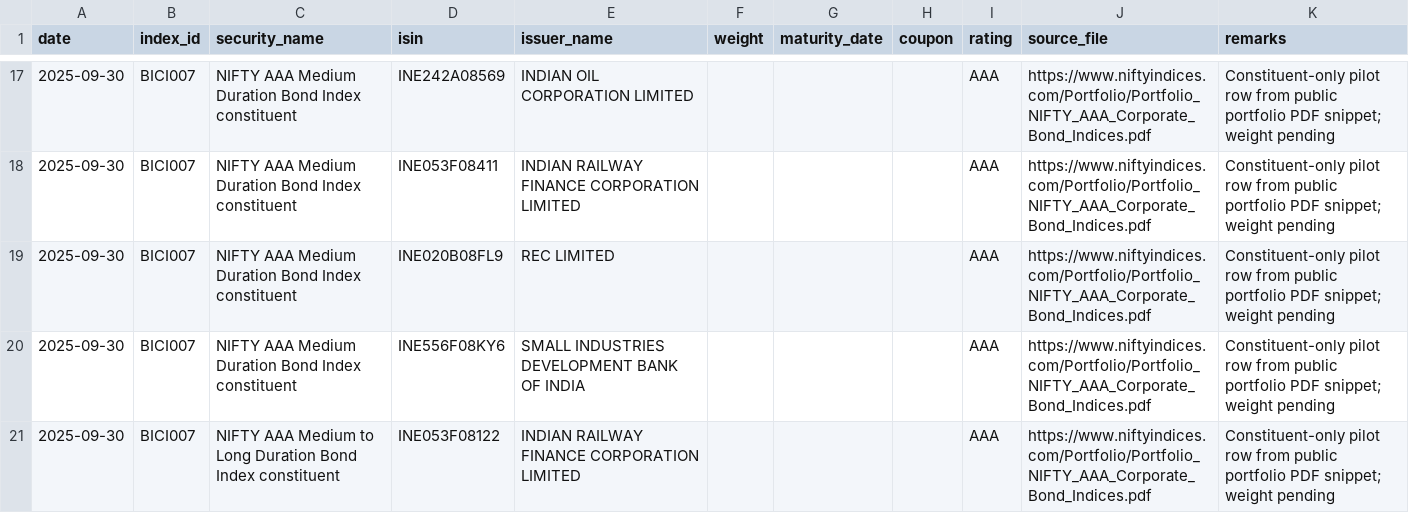
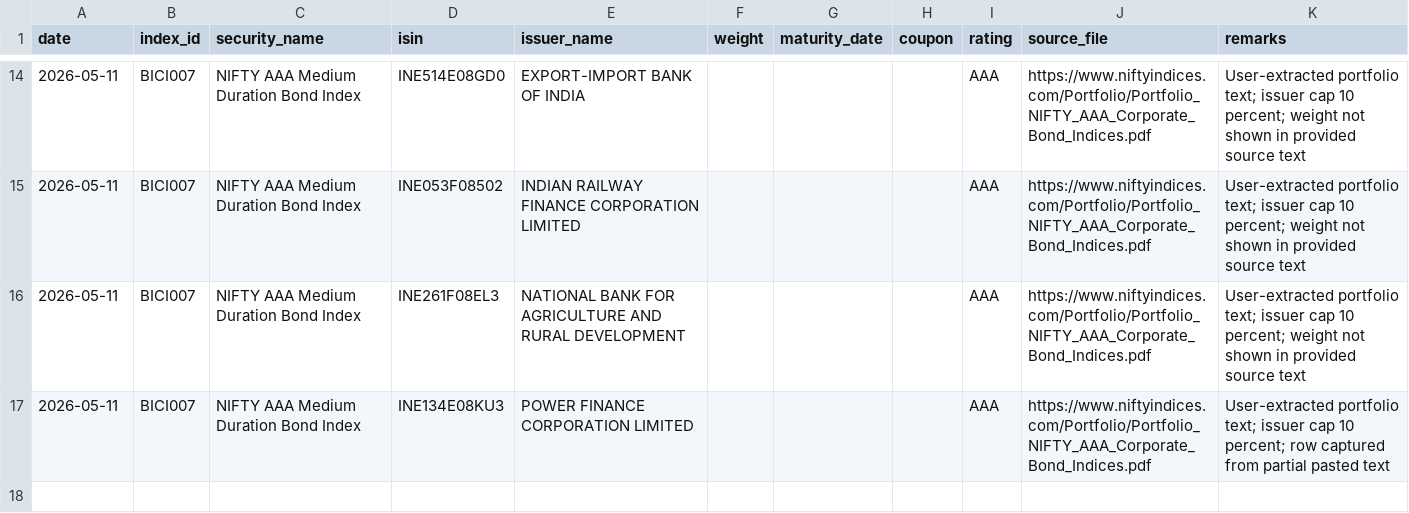
Before and after one commit to hitesh206-ui/bond-index-concentration-india, a CSV file: data/raw/constituents.csv, drawn as a sheet; only a part is shown, gaps mark what is left out; the diff covers the shown part only.

Commit message:
Replace AAA constituents with user-extracted source text

```diff
--- a/data/raw/constituents.csv
+++ b/data/raw/constituents.csv
@@ -17,5 +14,4 @@ date,index_id,security_name,isin,issuer_name,weight,maturity_date,coupon,rating,
-2025-09-30,BICI007,NIFTY AAA Medium Duration Bond Index constituent,INE242A08569,INDIAN OIL CORPORATION LIMITED,,,,AAA,https://www.niftyindices.com/Portfolio/Portfolio_NIFTY_AAA_Corporate_Bond_Indices.pdf,Constituent-only pilot row from public portfolio PDF snippet; weight pending
-2025-09-30,BICI007,NIFTY AAA Medium Duration Bond Index constituent,INE053F08411,INDIAN RAILWAY FINANCE CORPORATION LIMITED,,,,AAA,https://www.niftyindices.com/Portfolio/Portfolio_NIFTY_AAA_Corporate_Bond_Indices.pdf,Constituent-only pilot row from public portfolio PDF snippet; weight pending
-2025-09-30,BICI007,NIFTY AAA Medium Duration Bond Index constituent,INE020B08FL9,REC LIMITED,,,,AAA,https://www.niftyindices.com/Portfolio/Portfolio_NIFTY_AAA_Corporate_Bond_Indices.pdf,Constituent-only pilot row from public portfolio PDF snippet; weight pending
-2025-09-30,BICI007,NIFTY AAA Medium Duration Bond Index constituent,INE556F08KY6,SMALL INDUSTRIES DEVELOPMENT BANK OF INDIA,,,,AAA,https://www.niftyindices.com/Portfolio/Portfolio_NIFTY_AAA_Corporate_Bond_Indices.pdf,Constituent-only pilot row from public portfolio PDF snippet; weight pending
-2025-09-30,BICI007,NIFTY AAA Medium to Long Duration Bond Index constituent,INE053F08122,INDIAN RAILWAY FINANCE CORPORATION LIMITED,,,,AAA,https://www.niftyindices.com/Portfolio/Portfolio_NIFTY_AAA_Corporate_Bond_Indices.pdf,Constituent-only pilot row from public portfolio PDF snippet; weight pending
+2026-05-11,BICI007,NIFTY AAA Medium Duration Bond Index,INE514E08GD0,EXPORT-IMPORT BANK OF INDIA,,,,AAA,https://www.niftyindices.com/Portfolio/Portfolio_NIFTY_AAA_Corporate_Bond_Indices.pdf,User-extracted portfolio text; issuer cap 10 percent; weight not shown in provided source text
+2026-05-11,BICI007,NIFTY AAA Medium Duration Bond Index,INE053F08502,INDIAN RAILWAY FINANCE CORPORATION LIMITED,,,,AAA,https://www.niftyindices.com/Portfolio/Portfolio_NIFTY_AAA_Corporate_Bond_Indices.pdf,User-extracted portfolio text; issuer cap 10 percent; weight not shown in provided source text
+2026-05-11,BICI007,NIFTY AAA Medium Duration Bond Index,INE261F08EL3,NATIONAL BANK FOR AGRICULTURE AND RURAL DEVELOPMENT,,,,AAA,https://www.niftyindices.com/Portfolio/Portfolio_NIFTY_AAA_Corporate_Bond_Indices.pdf,User-extracted portfolio text; issuer cap 10 percent; weight not shown in provided source text
+2026-05-11,BICI007,NIFTY AAA Medium Duration Bond Index,INE134E08KU3,POWER FINANCE CORPORATION LIMITED,,,,AAA,https://www.niftyindices.com/Portfolio/Portfolio_NIFTY_AAA_Corporate_Bond_Indices.pdf,User-extracted portfolio text; issuer cap 10 percent; row captured from partial pasted text
```
Also changed, not shown: 3 added rows, 6 removed rows and 35 edited cells elsewhere in this file.
